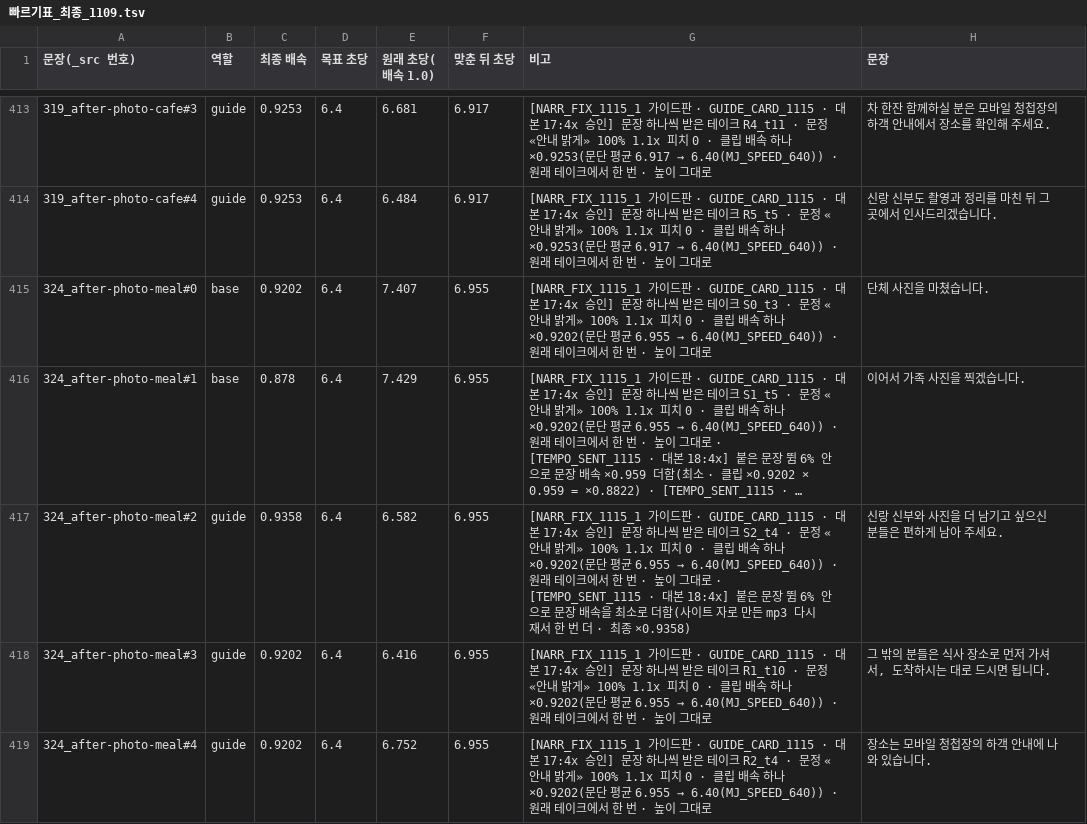
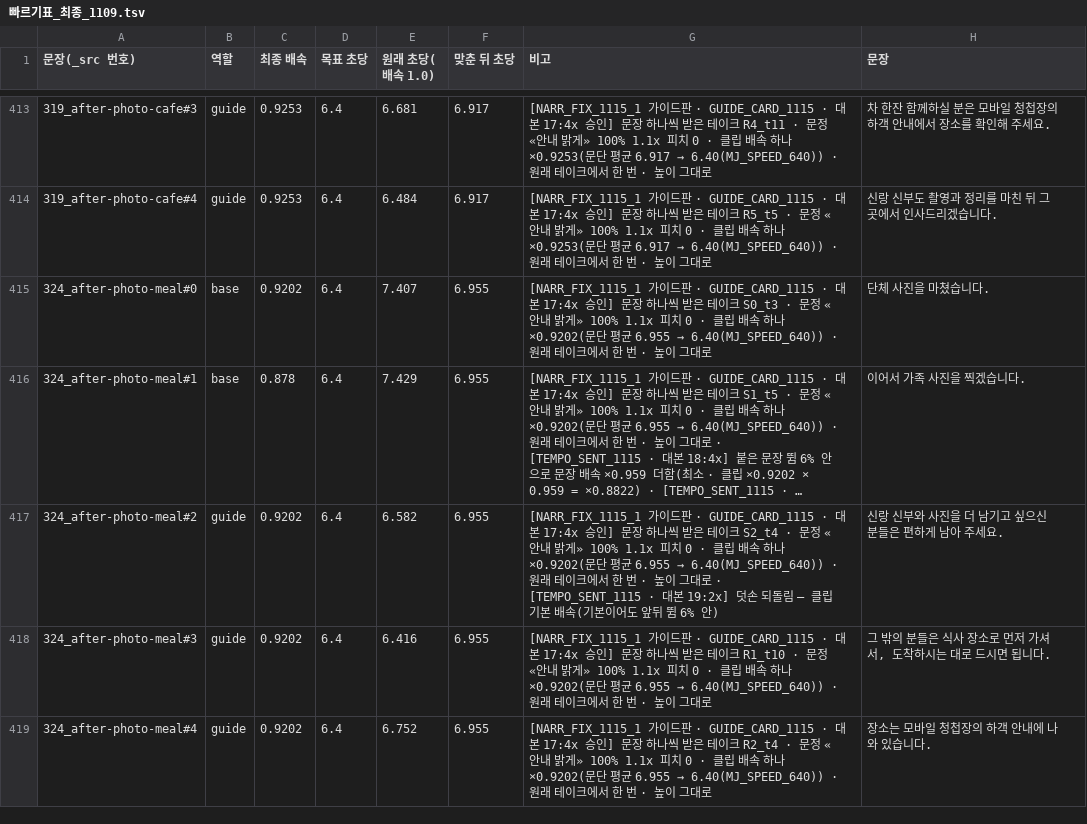
Before and after one commit to gtrddrt7706-cpu/momentedit-site, a TSV file: assets/audio/_src/_layers/빠르기표_최종_1109.tsv, drawn as a sheet; only a part is shown, gaps mark what is left out; long unchanged cells end in …; the diff covers the shown part only; the diff names each change by its address in the sheet, - before the commit and + after, or states it on an @@ line.

```diff
--- a/assets/audio/_src/_layers/빠르기표_최종_1109.tsv
+++ b/assets/audio/_src/_layers/빠르기표_최종_1109.tsv
-C417 (최종 배속): 0.9358
+C417 (최종 배속): 0.9202
-G417 (비고): …· 대본 18:4x] 붙은 문장 뜀 6% 안으로 문장 배속을 최소로 더함(사이트 자로 만든 mp3 다시 재서 한 번 더 · 최종 ×0.9358)
+G417 (비고): …· 대본 19:2x] 덧손 되돌림 — 클립 기본 배속(기본이어도 앞뒤 뜀 6% 안)
```
Also changed, not shown: 4 edited cells elsewhere in this file, 3 other files.
